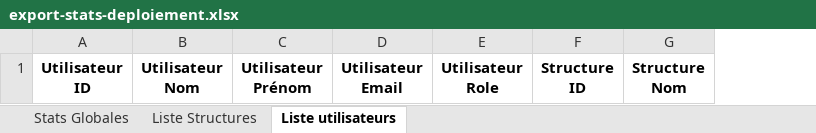
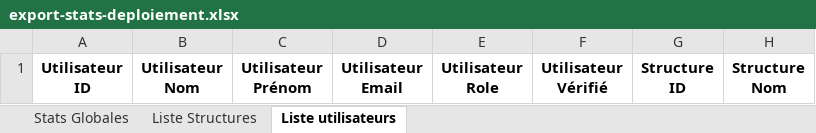
Before and after one commit to SocialGouv/domifa, an Excel workbook: packages/backend/src/excel/_templates/export-stats-deploiement.xlsx, sheet Liste utilisateurs, drawn as a sheet; values as stored, in another font and other column widths than the file's, no borders; ↵ is a line break in a cell; the diff names each change by its address in the sheet, - before the commit and + after, or states it on an @@ line.

Commit message:
feat(export): add non-verified users

```diff
--- a/packages/backend/src/excel/_templates/export-stats-deploiement.xlsx (sheet Liste utilisateurs)
+++ b/packages/backend/src/excel/_templates/export-stats-deploiement.xlsx (sheet Liste utilisateurs)
+column F, row 1: Utilisateur ↵ Vérifié
```
Also changed, not shown: 3 other files.
